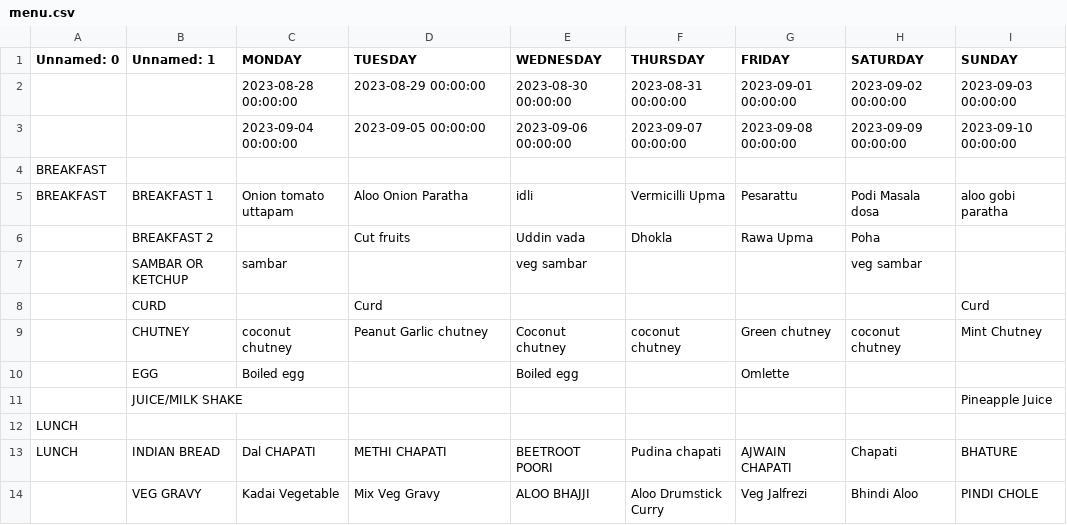
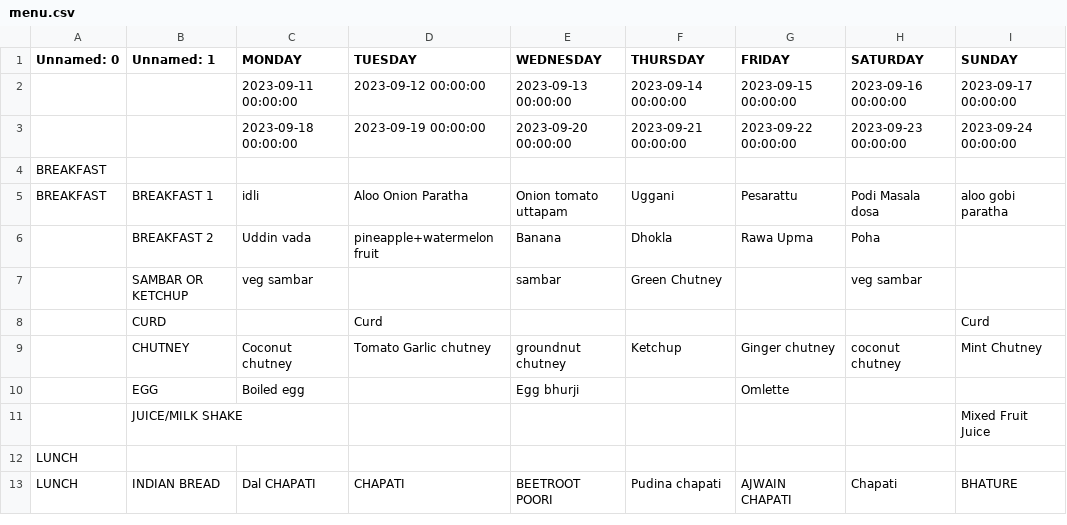
Before and after one commit to kphanipavan/IIITB_Menu, a CSV file: scripts/menu.csv, drawn as a sheet; only a part is shown; the diff covers the shown part only.

Commit message:
update menu file

```diff
--- a/scripts/menu.csv
+++ b/scripts/menu.csv
@@ -1,14 +1,13 @@
 Unnamed: 0,Unnamed: 1,MONDAY,TUESDAY,WEDNESDAY,THURSDAY,FRIDAY,SATURDAY,SUNDAY
-,,2023-08-28 00:00:00,2023-08-29 00:00:00,2023-08-30 00:00:00,2023-08-31 00:00:00,2023-09-01 00:00:00,2023-09-02 00:00:00,2023-09-03 00:00:00
-,,2023-09-04 00:00:00,2023-09-05 00:00:00,2023-09-06 00:00:00,2023-09-07 00:00:00,2023-09-08 00:00:00,2023-09-09 00:00:00,2023-09-10 00:00:00
+,,2023-09-11 00:00:00,2023-09-12 00:00:00,2023-09-13 00:00:00,2023-09-14 00:00:00,2023-09-15 00:00:00,2023-09-16 00:00:00,2023-09-17 00:00:00
+,,2023-09-18 00:00:00,2023-09-19 00:00:00,2023-09-20 00:00:00,2023-09-21 00:00:00,2023-09-22 00:00:00,2023-09-23 00:00:00,2023-09-24 00:00:00
 BREAKFAST,,,,,,,,
-BREAKFAST,BREAKFAST 1,Onion tomato uttapam,Aloo Onion Paratha,idli,Vermicilli Upma,Pesarattu,Podi Masala dosa,aloo gobi paratha
-,BREAKFAST 2,,Cut fruits,Uddin vada,Dhokla,Rawa Upma,Poha,
-,SAMBAR OR KETCHUP,sambar,,veg sambar,,,veg sambar,
+BREAKFAST,BREAKFAST 1,idli,Aloo Onion Paratha,Onion tomato uttapam,Uggani,Pesarattu,Podi Masala dosa,aloo gobi paratha
+,BREAKFAST 2,Uddin vada,pineapple+watermelon fruit,Banana,Dhokla,Rawa Upma,Poha,
+,SAMBAR OR KETCHUP,veg sambar,,sambar,Green Chutney,,veg sambar,
 ,CURD,,Curd,,,,,Curd
-,CHUTNEY,coconut chutney,Peanut Garlic chutney,Coconut chutney ,coconut chutney,Green chutney,coconut chutney,Mint Chutney
-,EGG,Boiled egg,,Boiled egg,,Omlette,,
-,JUICE/MILK SHAKE,,,,,,,Pineapple Juice
+,CHUTNEY,Coconut chutney ,Tomato Garlic chutney,groundnut chutney,Ketchup,Ginger chutney,coconut chutney,Mint Chutney
+,EGG,Boiled egg,,Egg bhurji,,Omlette,,
+,JUICE/MILK SHAKE,,,,,,,Mixed Fruit Juice
 LUNCH,,,,,,,,
-LUNCH,INDIAN BREAD,Dal CHAPATI,METHI CHAPATI,BEETROOT POORI,Pudina chapati,AJWAIN CHAPATI,Chapati,BHATURE
-,VEG GRAVY,Kadai Vegetable,Mix Veg Gravy,ALOO BHAJJI,Aloo Drumstick Curry,Veg Jalfrezi,Bhindi Aloo,PINDI CHOLE
+LUNCH,INDIAN BREAD,Dal CHAPATI, CHAPATI,BEETROOT POORI,Pudina chapati,AJWAIN CHAPATI,Chapati,BHATURE
```
Also changed, not shown: 6 added rows, 5 removed rows and 31 edited cells elsewhere in this file.
